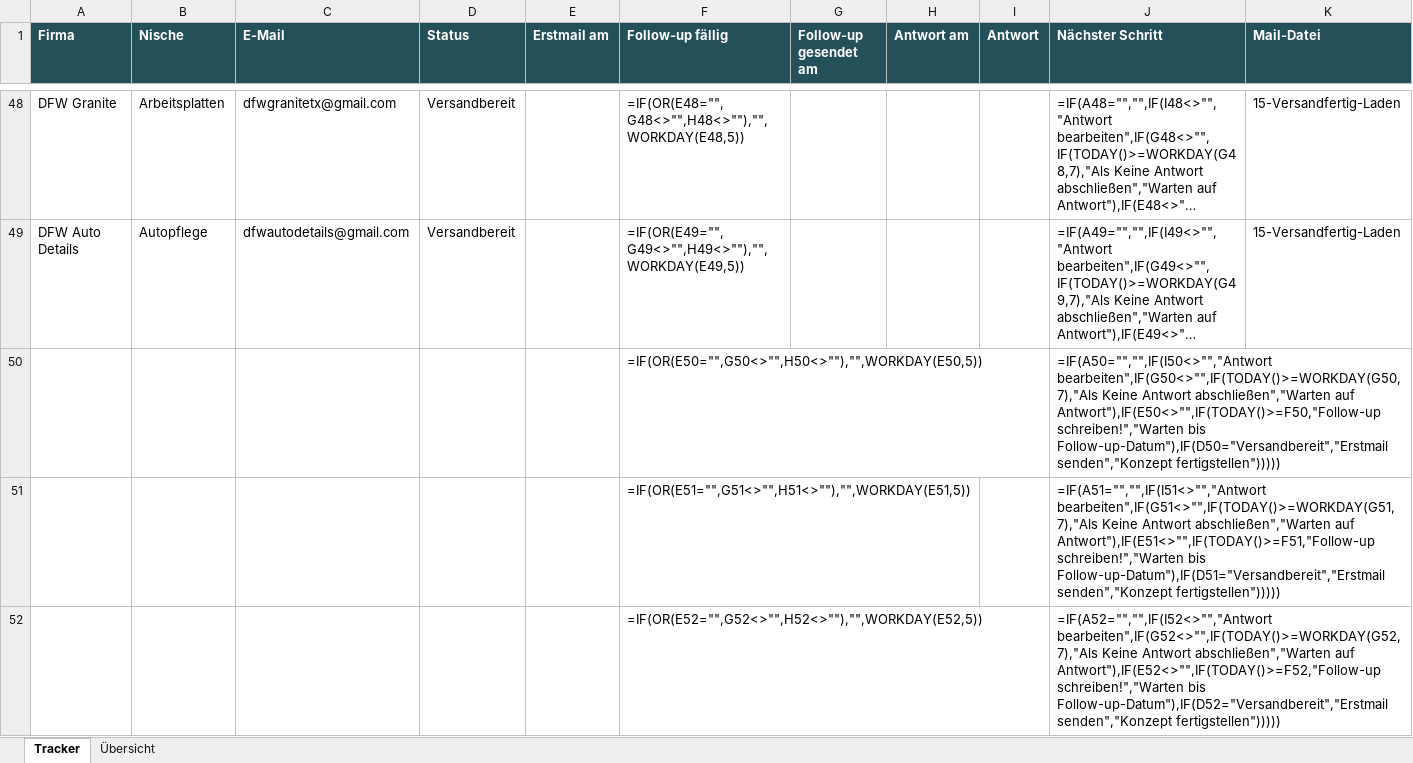
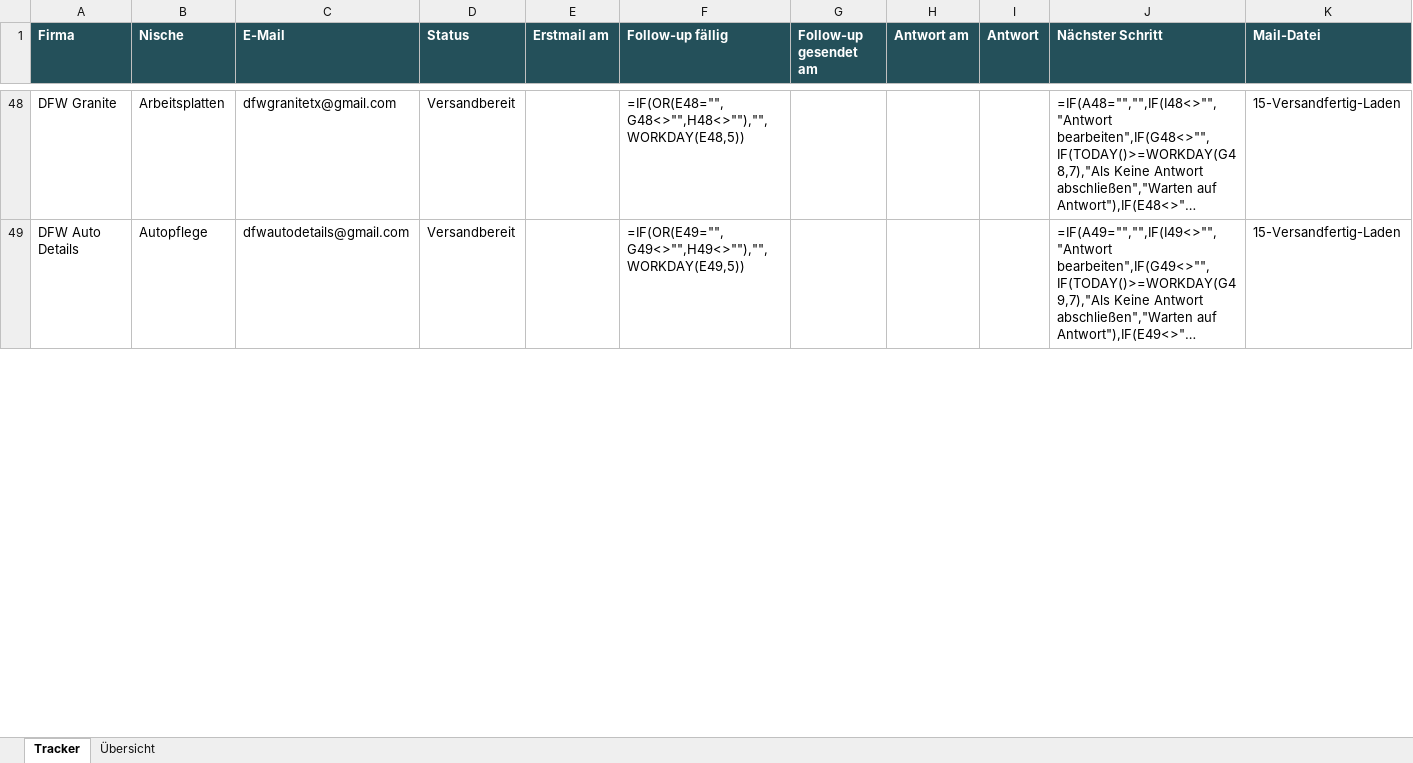
Before and after one commit to Northframe-design/business-infos, an Excel workbook: 03 Vertrieb/Akquise-Tracker.xlsx, sheet Tracker, drawn as a sheet; only a part is shown, gaps mark what is left out; long unchanged cells end in …; values as stored, in another font and other column widths than the file's, no borders; formulas without a stored value are shown as written; conditional formats not drawn; removed rows and columns are numbered as before the commit, all else as after; rows hold the shown columns only; the diff covers the shown part only; the diff names each change by its address in the sheet, - before the commit and + after, or states it on an @@ line.

```diff
--- a/03 Vertrieb/Akquise-Tracker.xlsx (sheet Tracker)
+++ b/03 Vertrieb/Akquise-Tracker.xlsx (sheet Tracker)
-row 50:  |  |  |  |  | =IF(OR(E50="",G50<>"",H50<>""),"",WORKDAY(E50,5)) |  |  |  | =IF(A50="","",IF(I50<>"","Antwort bearbeiten",IF(G50<>"",IF(TODAY()>=WORKDAY(G50,7),"Als Keine Antwort abschließen","Warten auf Antwort"),IF(E50<>"",IF(TODAY()>=F50,"Follow-up schreiben!","Warten bis Follow-up-Datum"),IF(D50="Versandbereit","Erstmail senden","Konzept fertigstellen")))))
-row 51:  |  |  |  |  | =IF(OR(E51="",G51<>"",H51<>""),"",WORKDAY(E51,5)) |  |  |  | =IF(A51="","",IF(I51<>"","Antwort bearbeiten",IF(G51<>"",IF(TODAY()>=WORKDAY(G51,7),"Als Keine Antwort abschließen","Warten auf Antwort"),IF(E51<>"",IF(TODAY()>=F51,"Follow-up schreiben!","Warten bis Follow-up-Datum"),IF(D51="Versandbereit","Erstmail senden","Konzept fertigstellen")))))
-row 52:  |  |  |  |  | =IF(OR(E52="",G52<>"",H52<>""),"",WORKDAY(E52,5)) |  |  |  | =IF(A52="","",IF(I52<>"","Antwort bearbeiten",IF(G52<>"",IF(TODAY()>=WORKDAY(G52,7),"Als Keine Antwort abschließen","Warten auf Antwort"),IF(E52<>"",IF(TODAY()>=F52,"Follow-up schreiben!","Warten bis Follow-up-Datum"),IF(D52="Versandbereit","Erstmail senden","Konzept fertigstellen")))))
```
Also changed, not shown: 5 added rows and 2 removed rows elsewhere in this sheet, 2 other files.
